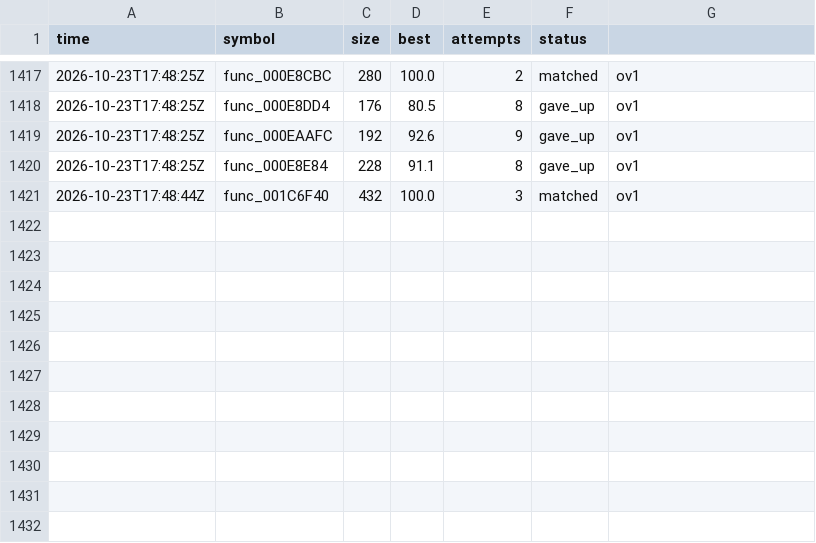
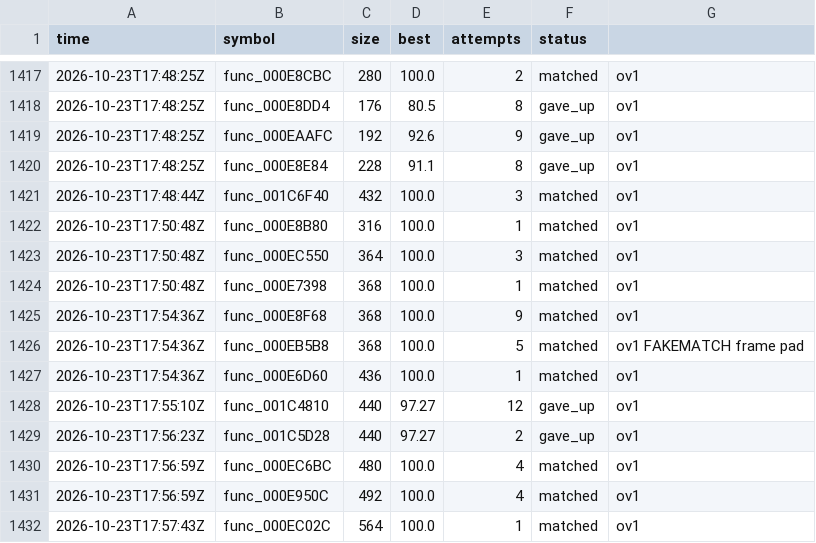
Before and after one commit to olink9/driver1-decomp, a TSV file: pilot/results.tsv, drawn as a sheet; only a part is shown, gaps mark what is left out; the diff names each change by its address in the sheet, - before the commit and + after, or states it on an @@ line.

```diff
--- a/pilot/results.tsv
+++ b/pilot/results.tsv
+row 1422: 2026-10-23T17:50:48Z | func_000E8B80 | 316 | 100.0 | 1 | matched | ov1
+row 1423: 2026-10-23T17:50:48Z | func_000EC550 | 364 | 100.0 | 3 | matched | ov1
+row 1424: 2026-10-23T17:50:48Z | func_000E7398 | 368 | 100.0 | 1 | matched | ov1
+row 1425: 2026-10-23T17:54:36Z | func_000E8F68 | 368 | 100.0 | 9 | matched | ov1
+row 1426: 2026-10-23T17:54:36Z | func_000EB5B8 | 368 | 100.0 | 5 | matched | ov1 FAKEMATCH frame pad
+row 1427: 2026-10-23T17:54:36Z | func_000E6D60 | 436 | 100.0 | 1 | matched | ov1
+row 1428: 2026-10-23T17:55:10Z | func_001C4810 | 440 | 97.27 | 12 | gave_up | ov1
+row 1429: 2026-10-23T17:56:23Z | func_001C5D28 | 440 | 97.27 | 2 | gave_up | ov1
+row 1430: 2026-10-23T17:56:59Z | func_000EC6BC | 480 | 100.0 | 4 | matched | ov1
+row 1431: 2026-10-23T17:56:59Z | func_000E950C | 492 | 100.0 | 4 | matched | ov1
+row 1432: 2026-10-23T17:57:43Z | func_000EC02C | 564 | 100.0 | 1 | matched | ov1
```
Also changed, not shown: 10 other files.
